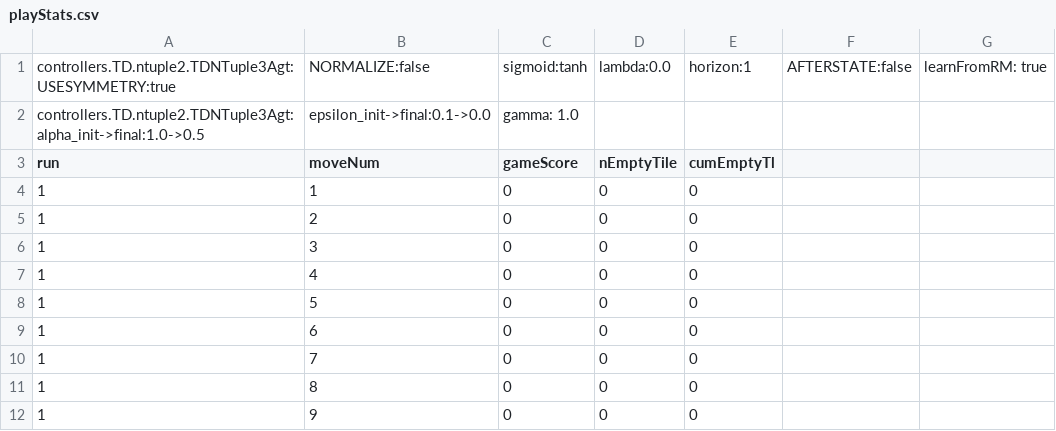
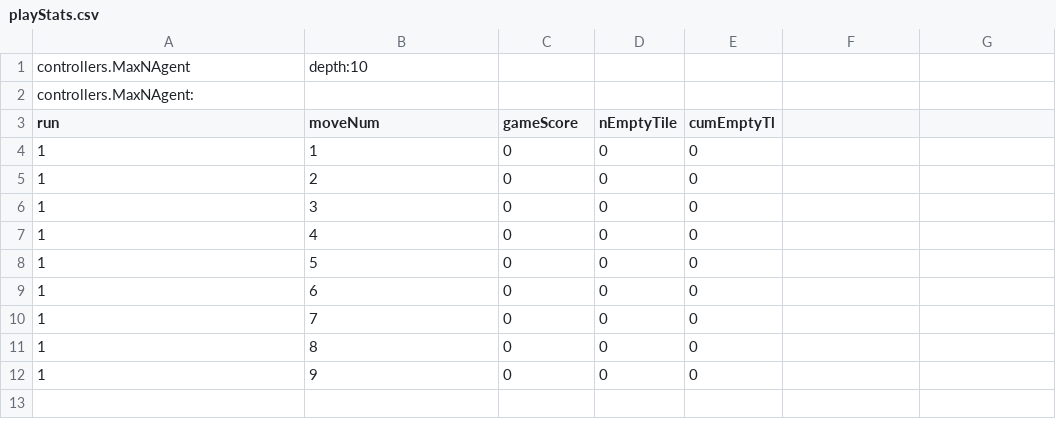
Before and after one commit to WolfgangKonen/GBG, a CSV file: agents/TicTacToe/csv/playStats.csv, drawn as a sheet; removed rows and columns are numbered as before the commit, all else as after; the diff names each change by its address in the sheet, - before the commit and + after, or states it on an @@ line.

Commit message:
rest of agents/ commit

```diff
--- a/agents/TicTacToe/csv/playStats.csv
+++ b/agents/TicTacToe/csv/playStats.csv
-row 1: controllers.TD.ntuple2.TDNTuple3Agt: USESYMMETRY:true | NORMALIZE:false | sigmoid:tanh | lambda:0.0 | horizon:1 | AFTERSTATE:false | learnFromRM: true
-row 2: controllers.TD.ntuple2.TDNTuple3Agt: alpha_init->final:1.0->0.5 | epsilon_init->final:0.1->0.0 | gamma: 1.0
+row 1: controllers.MaxNAgent | depth:10
+row 2: controllers.MaxNAgent:
```
Also changed, not shown: 18 other files.
